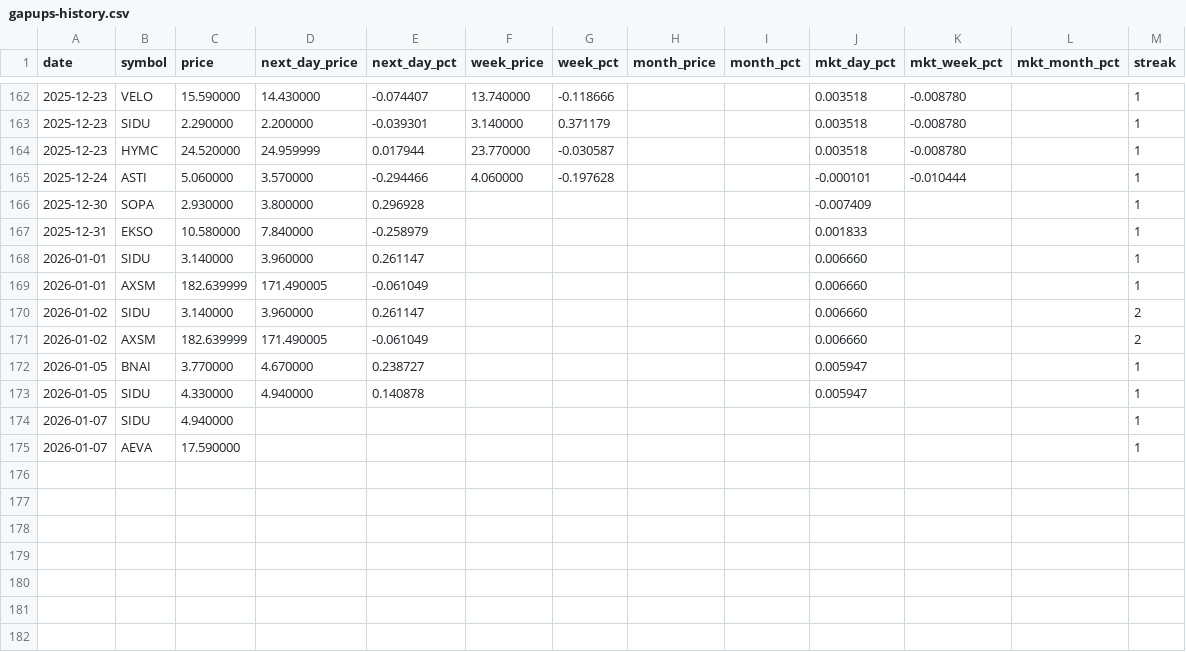
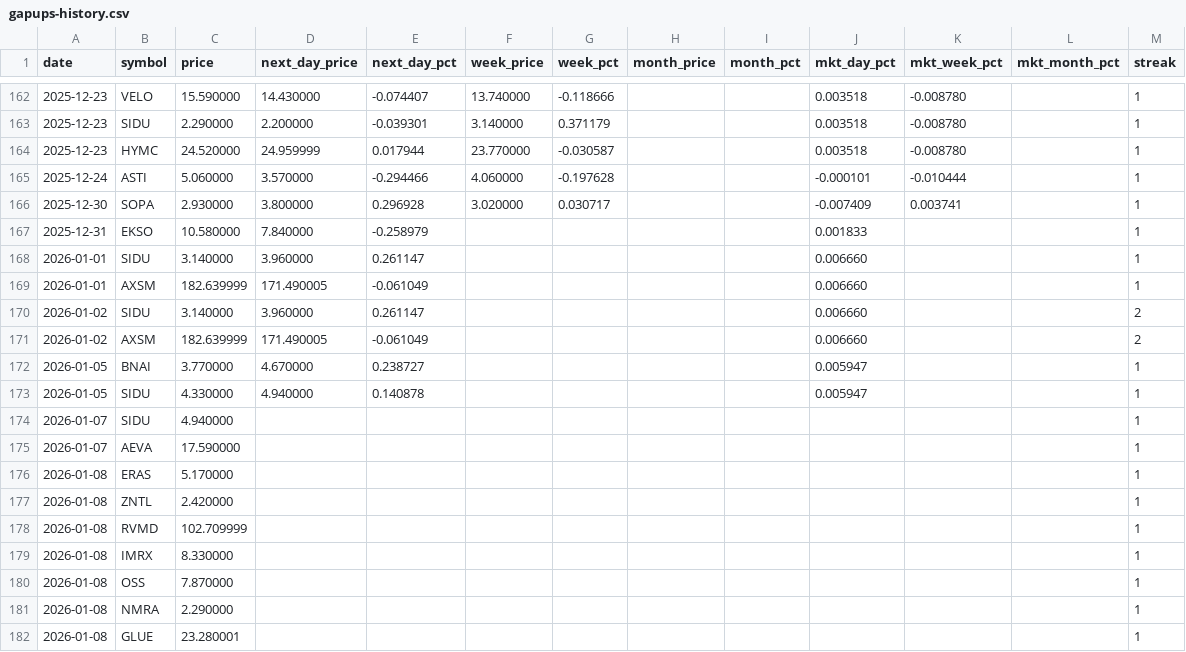
Before and after one commit to Microthware/belfort-reports, a CSV file: history/gapups-history.csv, drawn as a sheet; only a part is shown, gaps mark what is left out.

```diff
--- a/history/gapups-history.csv
+++ b/history/gapups-history.csv
@@ -165,3 +165,3 @@ date,symbol,price,next_day_price,next_day_pct,week_price,week_pct,month_price,mo
 2025-12-24,ASTI,5.060000,3.570000,-0.294466,4.060000,-0.197628,,,-0.000101,-0.010444,,1
-2025-12-30,SOPA,2.930000,3.800000,0.296928,,,,,-0.007409,,,1
+2025-12-30,SOPA,2.930000,3.800000,0.296928,3.020000,0.030717,,,-0.007409,0.003741,,1
 2025-12-31,EKSO,10.580000,7.840000,-0.258979,,,,,0.001833,,,1
@@ -175 +175,8 @@ date,symbol,price,next_day_price,next_day_pct,week_price,week_pct,month_price,mo
 2026-01-07,AEVA,17.590000,,,,,,,,,,1
+2026-01-08,ERAS,5.170000,,,,,,,,,,1
+2026-01-08,ZNTL,2.420000,,,,,,,,,,1
+2026-01-08,RVMD,102.709999,,,,,,,,,,1
+2026-01-08,IMRX,8.330000,,,,,,,,,,1
+2026-01-08,OSS,7.870000,,,,,,,,,,1
+2026-01-08,NMRA,2.290000,,,,,,,,,,1
+2026-01-08,GLUE,23.280001,,,,,,,,,,1
```
Also changed, not shown: 4 other files.
